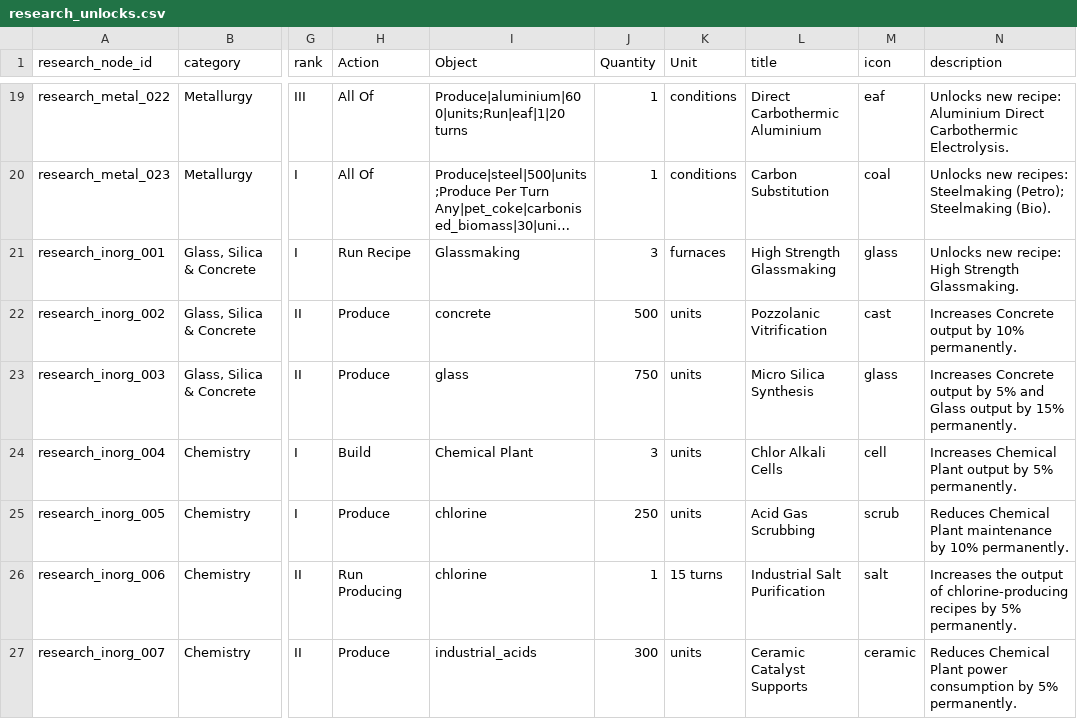
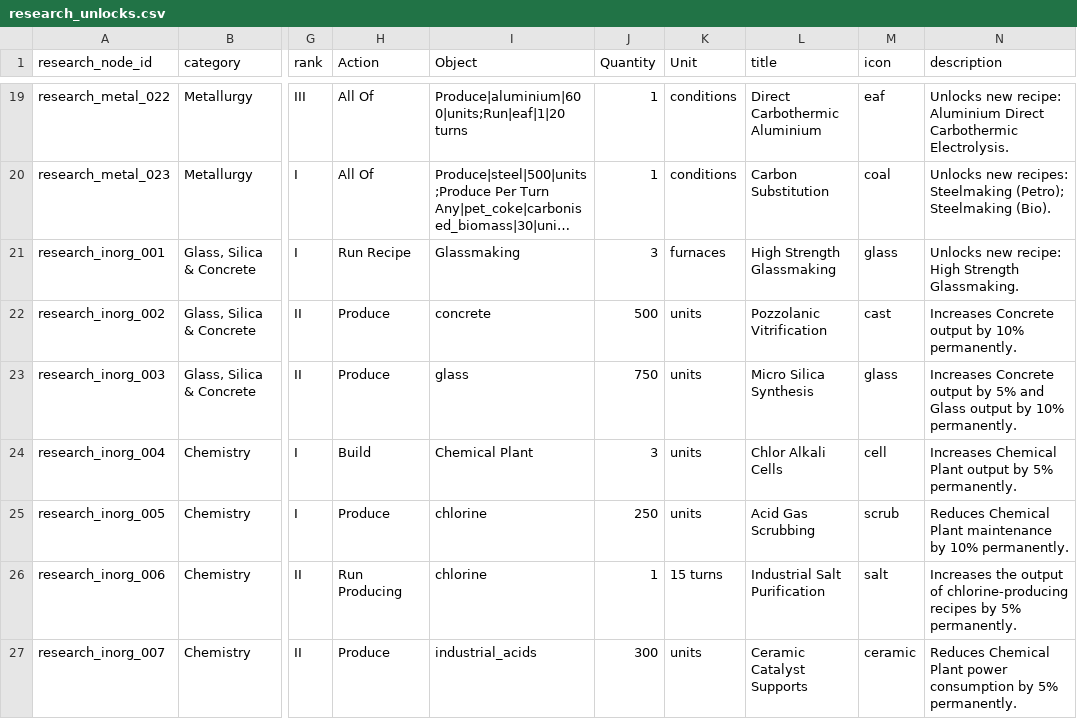
Before and after one commit to LongPigBlankets/price-of-everything, a CSV file: price-of-everything-0.1/data/research_unlocks.csv, drawn as a sheet; only a part is shown, gaps mark what is left out; long unchanged cells end in …; the diff names each change by its address in the sheet, - before the commit and + after, or states it on an @@ line.

```diff
--- a/price-of-everything-0.1/data/research_unlocks.csv
+++ b/price-of-everything-0.1/data/research_unlocks.csv
-N23 (description): …output by 15% permanently.
+N23 (description): …output by 10% permanently.
```
Also changed, not shown: 2 other files.
